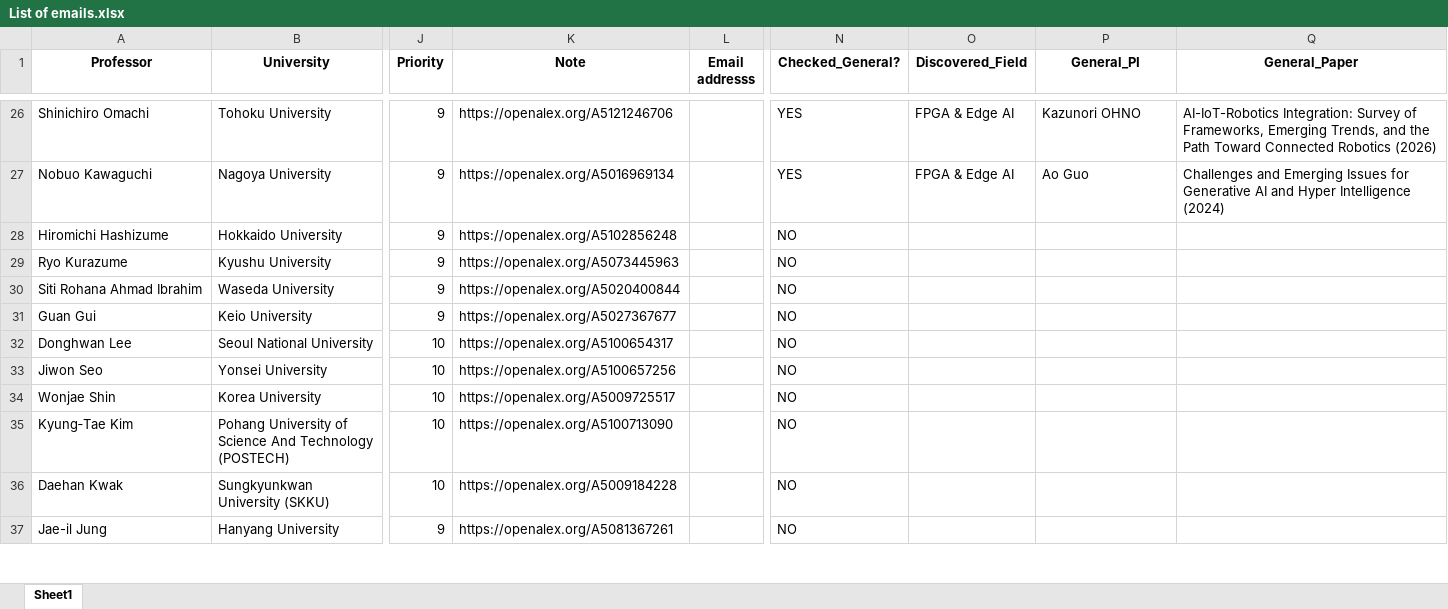
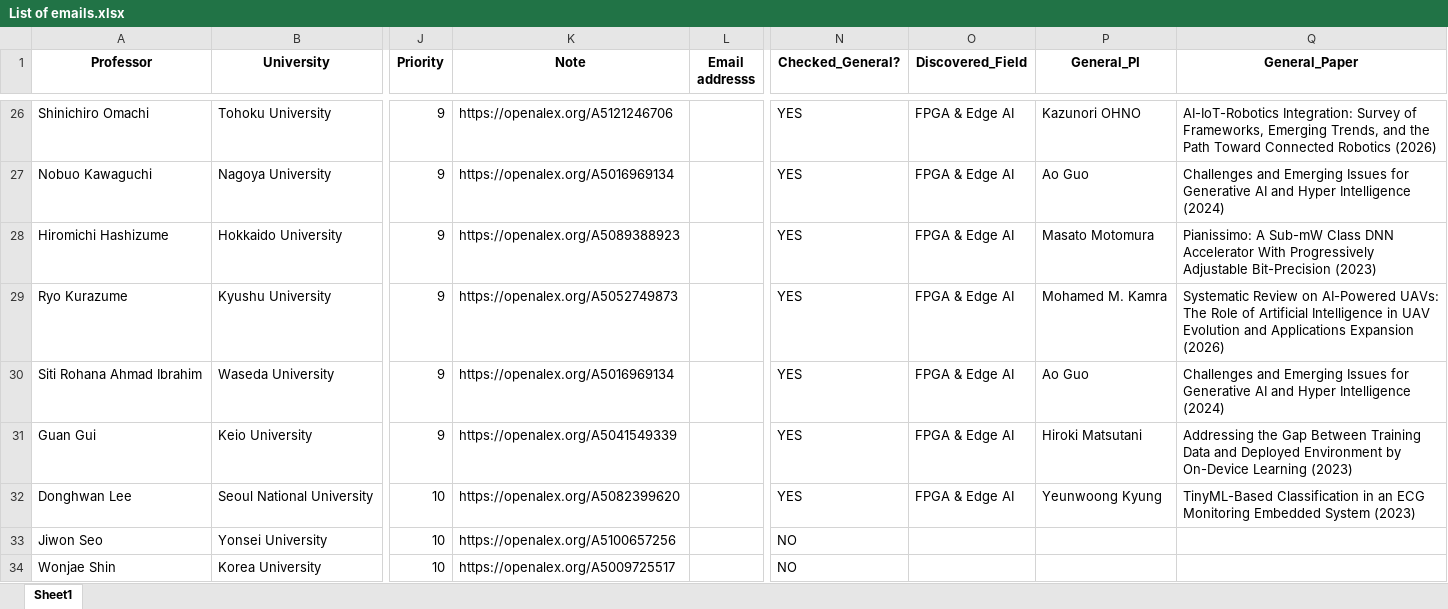
Before and after one commit to Dara-Zahedii/phd-lead-finder, an Excel workbook: List of emails.xlsx, sheet Sheet1, drawn as a sheet; only a part is shown, gaps mark what is left out; the shorter side is filled out with more unchanged rows; values as stored, in another font and other column widths than the file's, no borders; the diff names each change by its address in the sheet, - before the commit and + after, or states it on an @@ line.

```diff
--- a/List of emails.xlsx (sheet Sheet1)
+++ b/List of emails.xlsx (sheet Sheet1)
-K28 (Note): https://openalex.org/A5102856248
+K28 (Note): https://openalex.org/A5089388923
-N28:N32 (Checked_General?): NO
+N28:N32 (Checked_General?): YES
-O28:O32 (Discovered_Field): (empty)
+O28:O32 (Discovered_Field): FPGA & Edge AI
-P28 (General_PI): (empty)
+P28 (General_PI): Masato Motomura
-Q28 (General_Paper): (empty)
+Q28 (General_Paper): Pianissimo: A Sub-mW Class DNN Accelerator With Progressively Adjustable Bit-Precision (2023)
-K29 (Note): https://openalex.org/A5073445963
+K29 (Note): https://openalex.org/A5052749873
-P29 (General_PI): (empty)
+P29 (General_PI): Mohamed M. Kamra
-Q29 (General_Paper): (empty)
+Q29 (General_Paper): Systematic Review on AI-Powered UAVs: The Role of Artificial Intelligence in UAV Evolution and Applications Expansion (2026)
-K30 (Note): https://openalex.org/A5020400844
+K30 (Note): https://openalex.org/A5016969134
-P30 (General_PI): (empty)
+P30 (General_PI): Ao Guo
-Q30 (General_Paper): (empty)
+Q30 (General_Paper): Challenges and Emerging Issues for Generative AI and Hyper Intelligence (2024)
-K31 (Note): https://openalex.org/A5027367677
+K31 (Note): https://openalex.org/A5041549339
-P31 (General_PI): (empty)
+P31 (General_PI): Hiroki Matsutani
-Q31 (General_Paper): (empty)
+Q31 (General_Paper): Addressing the Gap Between Training Data and Deployed Environment by On-Device Learning (2023)
-K32 (Note): https://openalex.org/A5100654317
+K32 (Note): https://openalex.org/A5082399620
-P32 (General_PI): (empty)
+P32 (General_PI): Yeunwoong Kyung
-Q32 (General_Paper): (empty)
+Q32 (General_Paper): TinyML-Based Classification in an ECG Monitoring Embedded System (2023)
```
